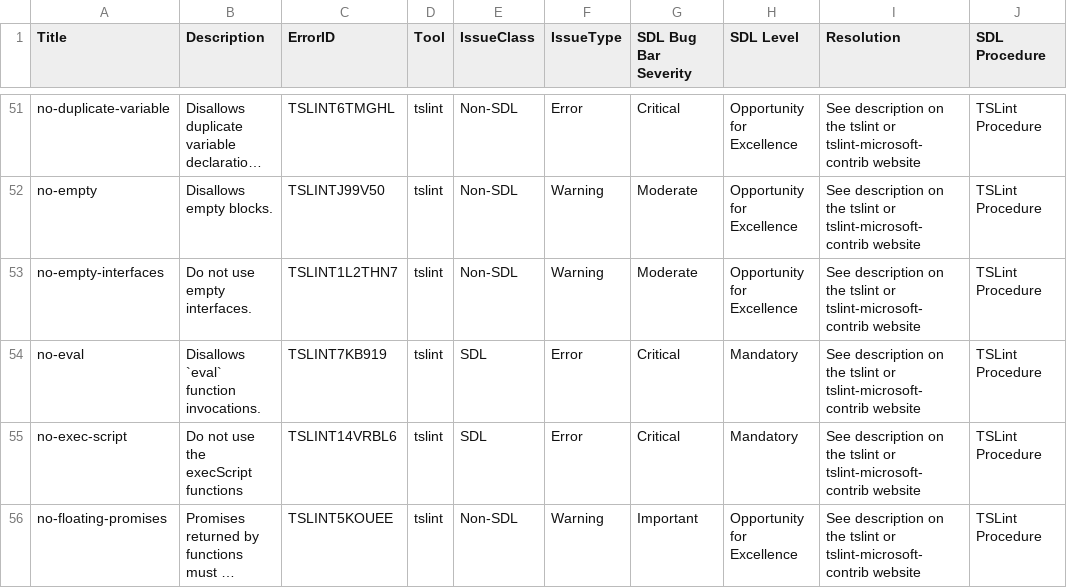
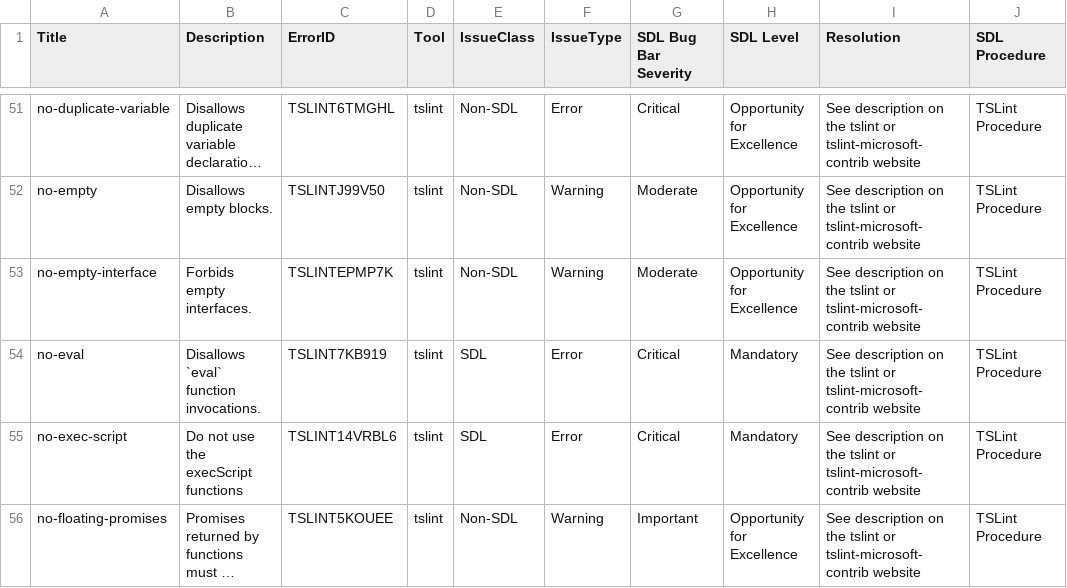
Before and after one commit to microsoft/tslint-microsoft-contrib, a CSV file: tslint-warnings.csv, drawn as a sheet; only a part is shown, gaps mark what is left out; long unchanged cells end in …; the diff names each change by its address in the sheet, - before the commit and + after, or states it on an @@ line.

Commit message:
#328 Deprecate rule no-empty-interfaces. TSLint now has duplicate
closes #328

```diff
--- a/tslint-warnings.csv
+++ b/tslint-warnings.csv
-A53 (Title): no-empty-interfaces
+A53 (Title): no-empty-interface
-B53 (Description): Do not use empty interfaces.
+B53 (Description): Forbids empty interfaces.
-C53 (ErrorID): TSLINT1L2THN7
+C53 (ErrorID): TSLINTEPMP7K
```
Also changed, not shown: 3 other files.
